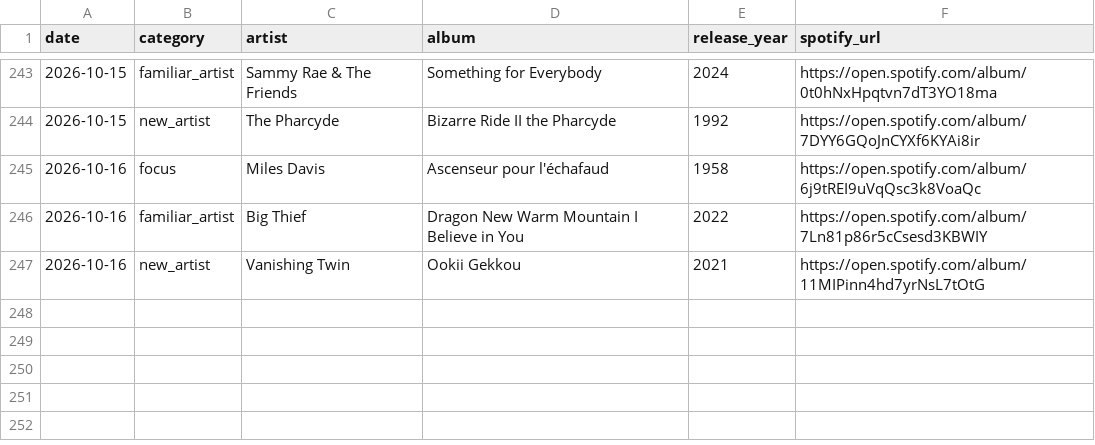
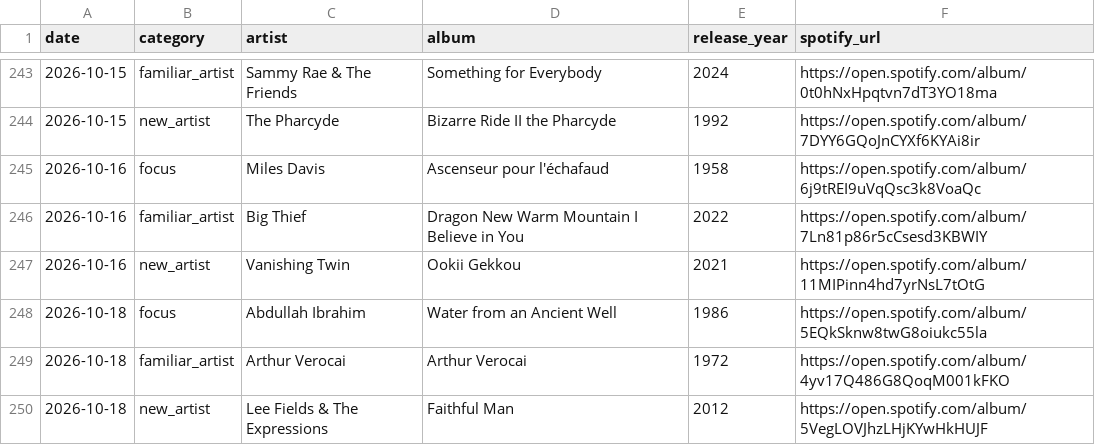
Before and after one commit to mschachner/ultrafilter, a CSV file: recommendation_history.csv, drawn as a sheet; only a part is shown, gaps mark what is left out; the diff names each change by its address in the sheet, - before the commit and + after, or states it on an @@ line.

```diff
--- a/recommendation_history.csv
+++ b/recommendation_history.csv
+row 248: 2026-10-18 | focus | Abdullah Ibrahim | Water from an Ancient Well | 1986 | https://open.spotify.com/album/5EQkSknw8twG8oiukc55la
+row 249: 2026-10-18 | familiar_artist | Arthur Verocai | Arthur Verocai | 1972 | https://open.spotify.com/album/4yv17Q486G8QoqM001kFKO
+row 250: 2026-10-18 | new_artist | Lee Fields & The Expressions | Faithful Man | 2012 | https://open.spotify.com/album/5VegLOVJhzLHjKYwHkHUJF
```
Also changed, not shown: 4 other files.
